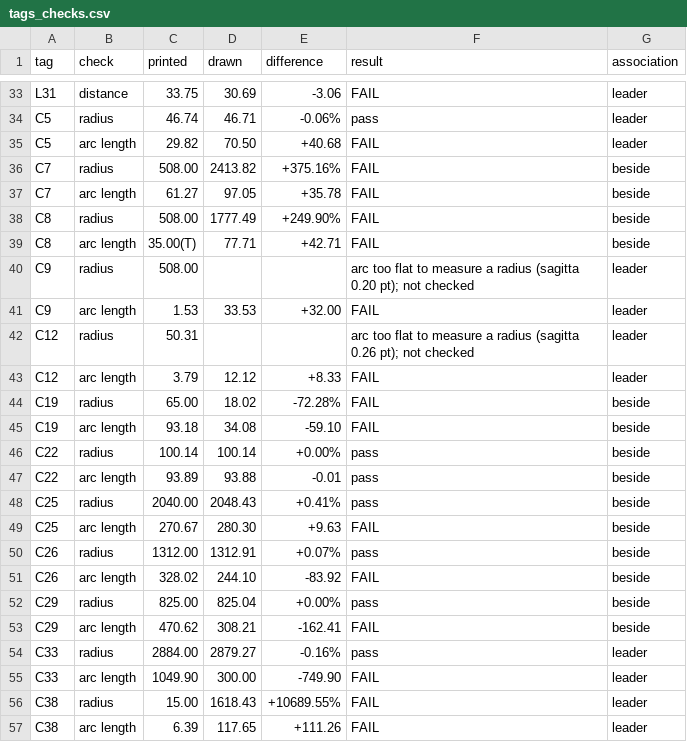
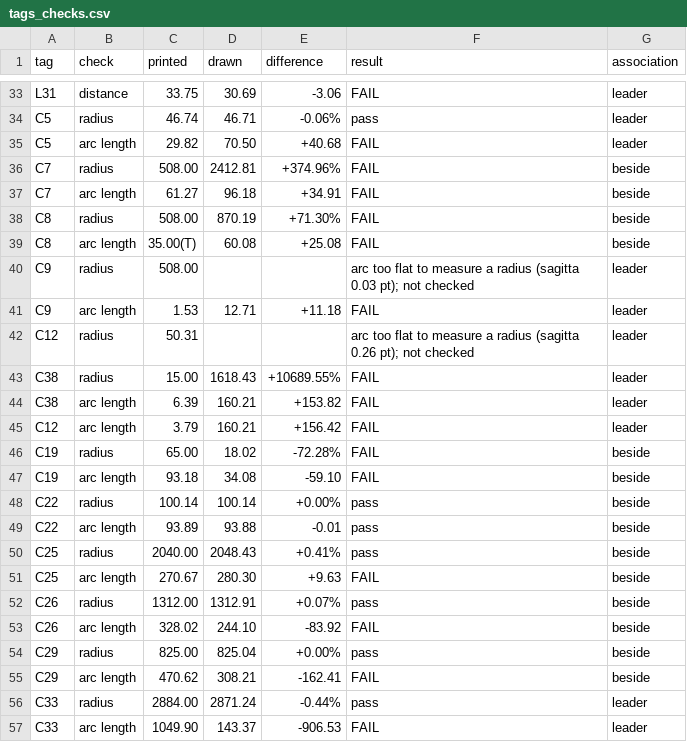
Before and after one commit to j-rmccrery/caltrans, a CSV file: spike/out/r_10434_003_2020-09-16/tags_checks.csv, drawn as a sheet; only a part is shown, gaps mark what is left out.

```diff
--- a/spike/out/r_10434_003_2020-09-16/tags_checks.csv
+++ b/spike/out/r_10434_003_2020-09-16/tags_checks.csv
@@ -35,10 +35,12 @@ C5,radius,46.74,46.71,-0.06%,pass,leader
 C5,arc length,29.82,70.50,+40.68,FAIL,leader
-C7,radius,508.00,2413.82,+375.16%,FAIL,beside
-C7,arc length,61.27,97.05,+35.78,FAIL,beside
-C8,radius,508.00,1777.49,+249.90%,FAIL,beside
-C8,arc length,35.00(T),77.71,+42.71,FAIL,beside
-C9,radius,508.00,,,arc too flat to measure a radius (sagitta 0.20 pt); not checked,leader
-C9,arc length,1.53,33.53,+32.00,FAIL,leader
+C7,radius,508.00,2412.81,+374.96%,FAIL,beside
+C7,arc length,61.27,96.18,+34.91,FAIL,beside
+C8,radius,508.00,870.19,+71.30%,FAIL,beside
+C8,arc length,35.00(T),60.08,+25.08,FAIL,beside
+C9,radius,508.00,,,arc too flat to measure a radius (sagitta 0.03 pt); not checked,leader
+C9,arc length,1.53,12.71,+11.18,FAIL,leader
 C12,radius,50.31,,,arc too flat to measure a radius (sagitta 0.26 pt); not checked,leader
-C12,arc length,3.79,12.12,+8.33,FAIL,leader
+C38,radius,15.00,1618.43,+10689.55%,FAIL,leader
+C38,arc length,6.39,160.21,+153.82,FAIL,leader
+C12,arc length,3.79,160.21,+156.42,FAIL,leader
 C19,radius,65.00,18.02,-72.28%,FAIL,beside
@@ -53,5 +55,3 @@ C29,radius,825.00,825.04,+0.00%,pass,beside
 C29,arc length,470.62,308.21,-162.41,FAIL,beside
-C33,radius,2884.00,2879.27,-0.16%,pass,leader
-C33,arc length,1049.90,300.00,-749.90,FAIL,leader
-C38,radius,15.00,1618.43,+10689.55%,FAIL,leader
-C38,arc length,6.39,117.65,+111.26,FAIL,leader
+C33,radius,2884.00,2871.24,-0.44%,pass,leader
+C33,arc length,1049.90,143.37,-906.53,FAIL,leader
```
Also changed, not shown: spike/out/bench.csv, spike/out/r_10434_001_2020-09-16/tags_checks.csv, 7 other files.
